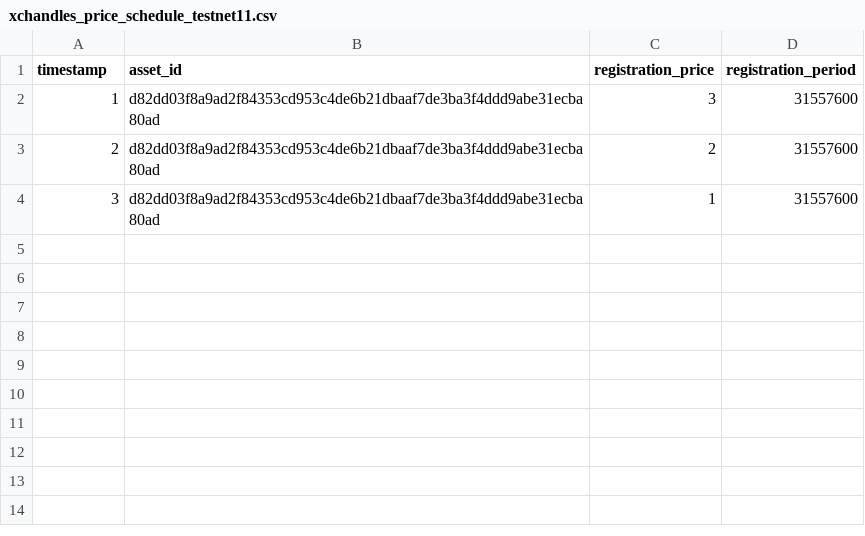
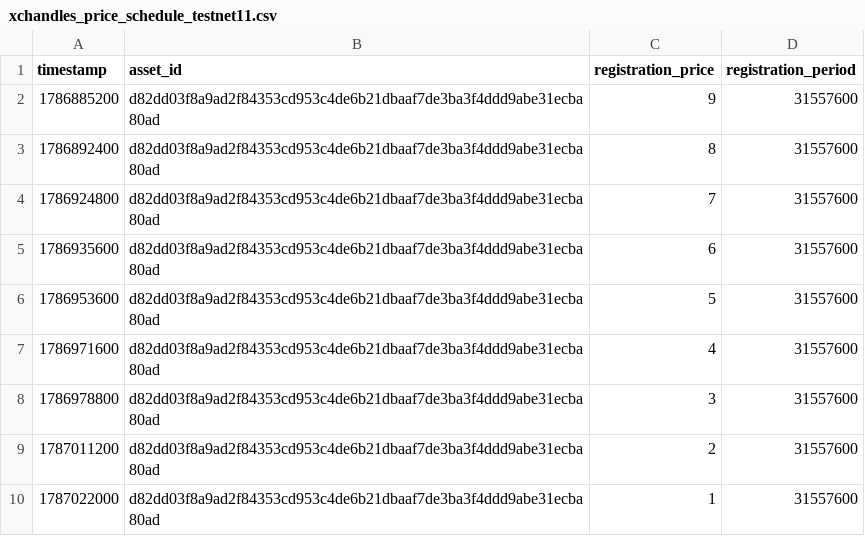
Before and after one commit to Yakuhito/slot-machine, a CSV file: xchandles_price_schedule_testnet11.csv, drawn as a sheet.

Commit message:
update testnet price schedule

```diff
--- a/xchandles_price_schedule_testnet11.csv
+++ b/xchandles_price_schedule_testnet11.csv
@@ -1,4 +1,10 @@
 timestamp,asset_id,registration_price,registration_period
-1,"d82dd03f8a9ad2f84353cd953c4de6b21dbaaf7de3ba3f4ddd9abe31ecba80ad",3,31557600
-2,"d82dd03f8a9ad2f84353cd953c4de6b21dbaaf7de3ba3f4ddd9abe31ecba80ad",2,31557600
-3,"d82dd03f8a9ad2f84353cd953c4de6b21dbaaf7de3ba3f4ddd9abe31ecba80ad",1,31557600
+1786885200,"d82dd03f8a9ad2f84353cd953c4de6b21dbaaf7de3ba3f4ddd9abe31ecba80ad",9,31557600
+1786892400,"d82dd03f8a9ad2f84353cd953c4de6b21dbaaf7de3ba3f4ddd9abe31ecba80ad",8,31557600
+1786924800,"d82dd03f8a9ad2f84353cd953c4de6b21dbaaf7de3ba3f4ddd9abe31ecba80ad",7,31557600
+1786935600,"d82dd03f8a9ad2f84353cd953c4de6b21dbaaf7de3ba3f4ddd9abe31ecba80ad",6,31557600
+1786953600,"d82dd03f8a9ad2f84353cd953c4de6b21dbaaf7de3ba3f4ddd9abe31ecba80ad",5,31557600
+1786971600,"d82dd03f8a9ad2f84353cd953c4de6b21dbaaf7de3ba3f4ddd9abe31ecba80ad",4,31557600
+1786978800,"d82dd03f8a9ad2f84353cd953c4de6b21dbaaf7de3ba3f4ddd9abe31ecba80ad",3,31557600
+1787011200,"d82dd03f8a9ad2f84353cd953c4de6b21dbaaf7de3ba3f4ddd9abe31ecba80ad",2,31557600
+1787022000,"d82dd03f8a9ad2f84353cd953c4de6b21dbaaf7de3ba3f4ddd9abe31ecba80ad",1,31557600
```
